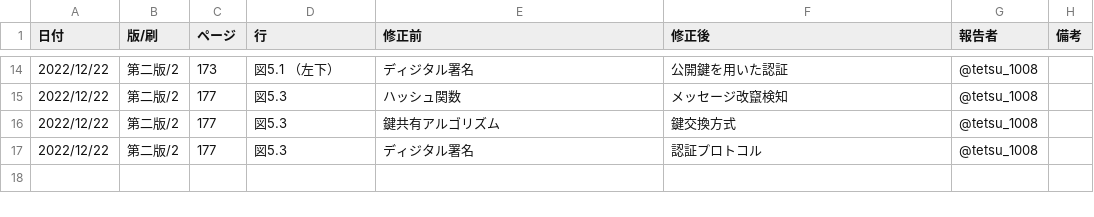
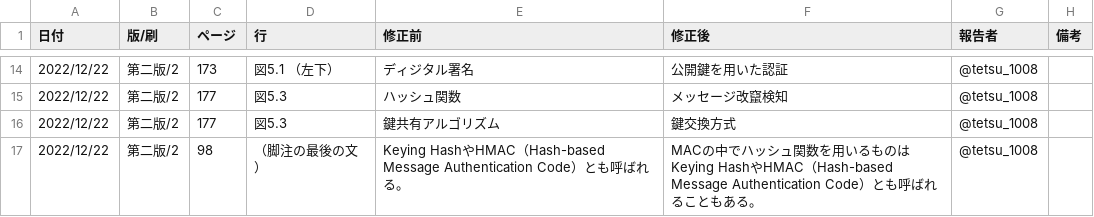
Before and after one commit to saitolaborg/mastering_tcpip_sec, a CSV file: 2nd_ed_eratta.csv, drawn as a sheet; only a part is shown, gaps mark what is left out.

Commit message:
Update 2nd_ed_eratta.csv
issue #4

```diff
--- a/2nd_ed_eratta.csv
+++ b/2nd_ed_eratta.csv
@@ -16,2 +16,2 @@
 2022/12/22, 第二版/2, 177, 図5.3, 鍵共有アルゴリズム, 鍵交換方式, @tetsu_1008,
-2022/12/22, 第二版/2, 177, 図5.3, ディジタル署名, 認証プロトコル, @tetsu_1008,
+2022/12/22, 第二版/2, 98, （脚注の最後の文）, Keying HashやHMAC（Hash-based Message Authentication Code）とも呼ばれる。, MACの中でハッシュ関数を用いるものはKeying HashやHMAC（Hash-based Message Authentication Code）とも呼ばれることもある。, @tetsu_1008,
```
